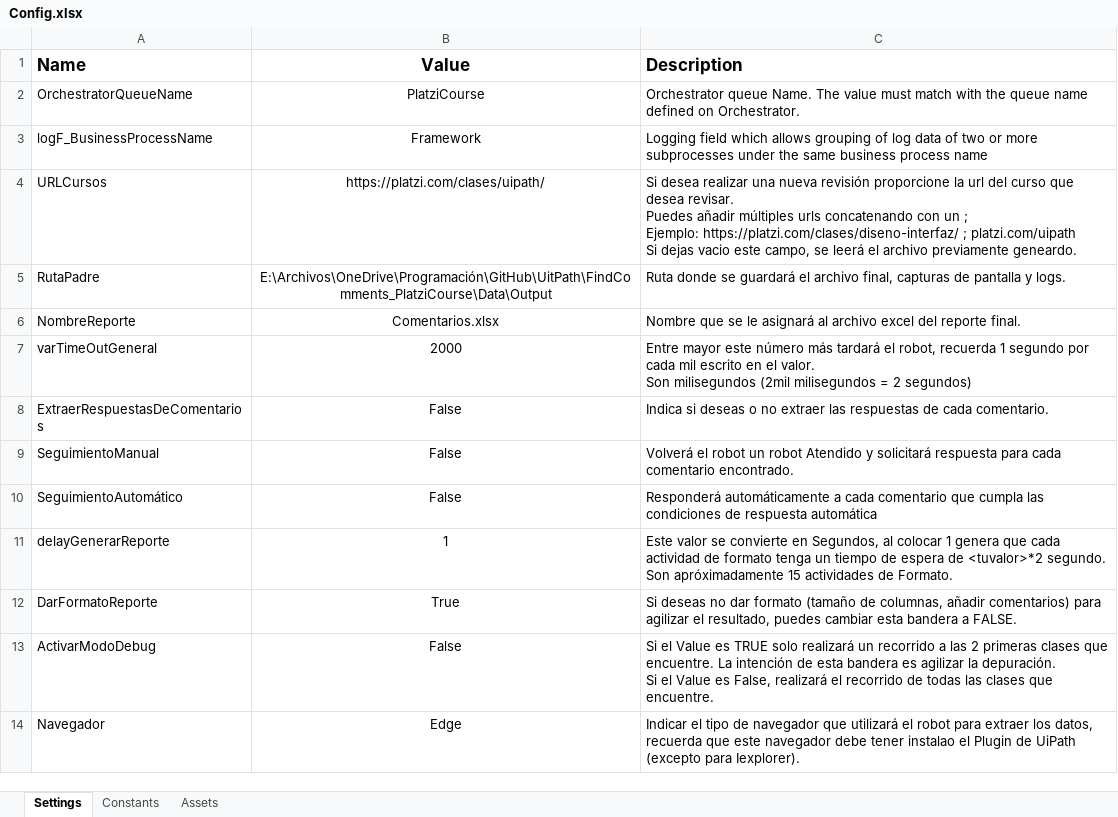
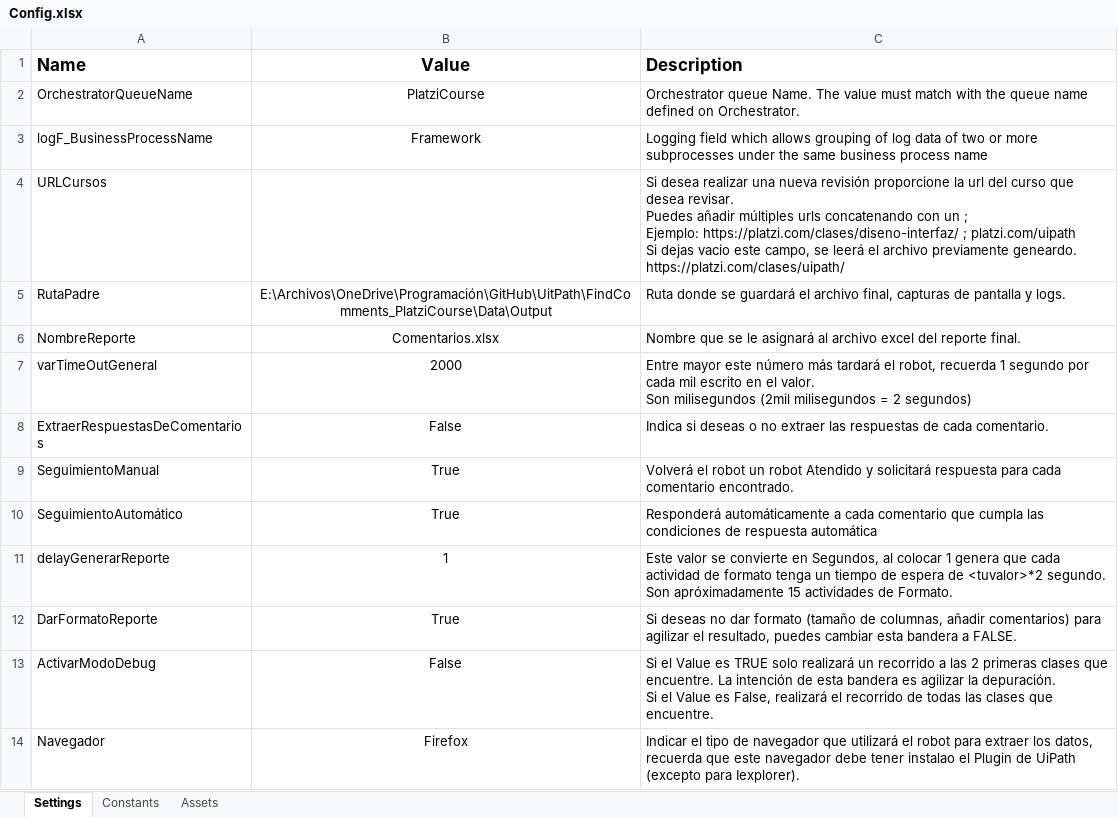
Before and after one commit to JFEspanolito/FindComments_PlatziCourse_UiPath, an Excel workbook: Data/Config.xlsx, sheet Settings, drawn as a sheet; values as stored, in another font and other column widths than the file's, no borders; ↵ is a line break in a cell; the diff names each change by its address in the sheet, - before the commit and + after, or states it on an @@ line.

```diff
--- a/Data/Config.xlsx (sheet Settings)
+++ b/Data/Config.xlsx (sheet Settings)
-B4 (Value): https://platzi.com/clases/uipath/
+B4 (Value): (empty)
-C4 (Description): …previamente geneardo.
+C4 (Description): …previamente geneardo. ↵ https://platzi.com/clases/uipath/
-B9:B10 (Value): False
+B9:B10 (Value): True
-B14 (Value): Edge
+B14 (Value): Firefox
```
Also changed, not shown: Data/Output/Comentarios.xlsx, 16 other files.
